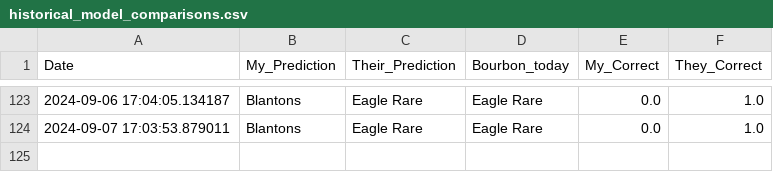
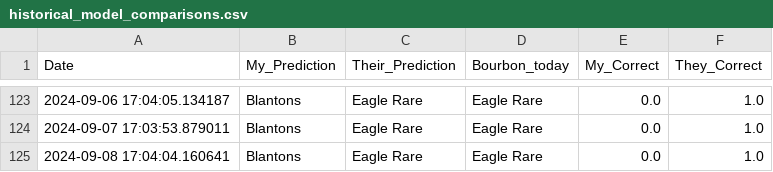
Before and after one commit to treywood10/BTB_Project, a CSV file: historical_model_comparisons.csv, drawn as a sheet; only a part is shown, gaps mark what is left out.

Commit message:
update data

```diff
--- a/historical_model_comparisons.csv
+++ b/historical_model_comparisons.csv
@@ -124 +124,2 @@ Date,My_Prediction,Their_Prediction,Bourbon_today,My_Correct,They_Correct
 2024-09-07 17:03:53.879011,Blantons,Eagle Rare,Eagle Rare,0.0,1.0
+2024-09-08 17:04:04.160641,Blantons,Eagle Rare,Eagle Rare,0.0,1.0
```
Also changed, not shown: bourbon_data.csv, 3 other files.
